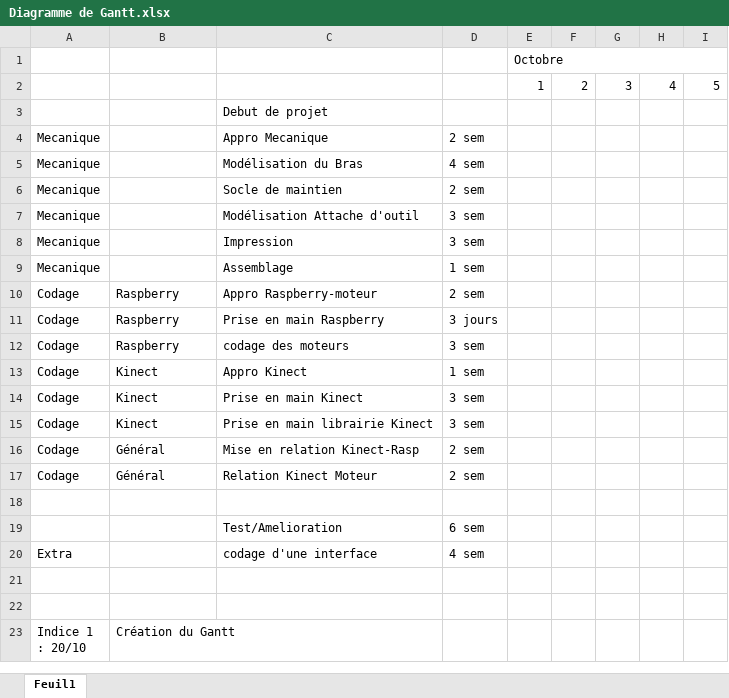
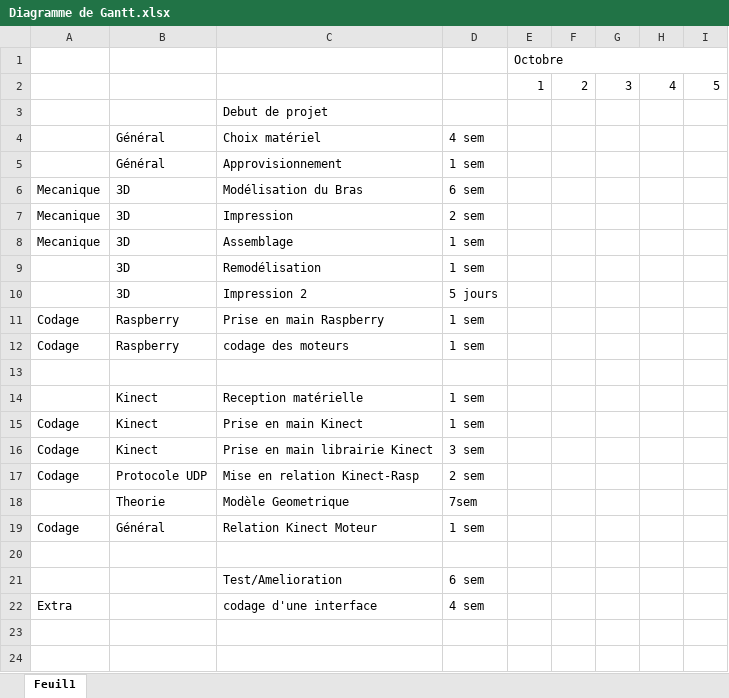
Before and after one commit to Projet-Esme-2022-3B6/Chirurginoux, an Excel workbook: Docs/Diagramme de Gantt.xlsx, sheet Feuil1, drawn as a sheet; only a part is shown; the shorter side is filled out with more unchanged rows; values as stored, in another font and other column widths than the file's, no cell formats; charts and pictures not drawn; removed rows and columns are numbered as before the commit, all else as after; rows hold the shown columns only; the diff names each change by its address in the sheet, - before the commit and + after, or states it on an @@ line.

```diff
--- a/Docs/Diagramme de Gantt.xlsx (sheet Feuil1)
+++ b/Docs/Diagramme de Gantt.xlsx (sheet Feuil1)
-row 4: Mecanique |  | Appro Mecanique | 2 sem
+row 4:  | Général | Choix matériel | 4 sem
+row 5:  | Général | Approvisionnement | 1 sem
-B6: (empty)
+B6: 3D
-D6: 4 sem
+D6: 6 sem
-row 6: Mecanique |  | Socle de maintien | 2 sem
-row 7: Mecanique |  | Modélisation Attache d'outil | 3 sem
-B7:B8: (empty)
+B7:B8: 3D
-D7: 3 sem
+D7: 2 sem
-row 10: Codage | Raspberry | Appro Raspberry-moteur | 2 sem
+row 9:  | 3D | Remodélisation | 1 sem
+row 10:  | 3D | Impression 2 | 5 jours
-D11: 3 jours
+D11: 1 sem
-D12: 3 sem
+D12: 1 sem
+row 13: (empty)
-A14: Codage
+A14: (empty)
-C14: Appro Kinect
+C14: Reception matérielle
-D15: 3 sem
+D15: 1 sem
-B17: Général
+B17: Protocole UDP
+row 18:  | Theorie | Modèle Geometrique | 7sem
-D19: 2 sem
+D19: 1 sem
```
Also changed, not shown: cell formats, charts or pictures, 1 other file.
